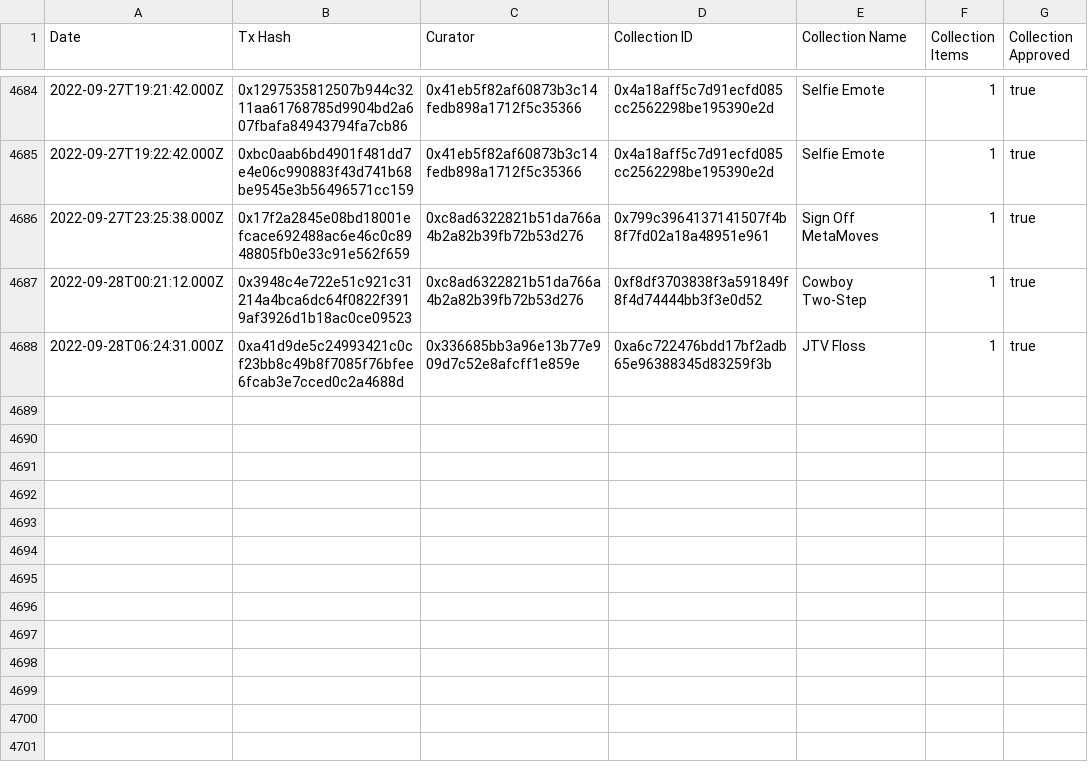
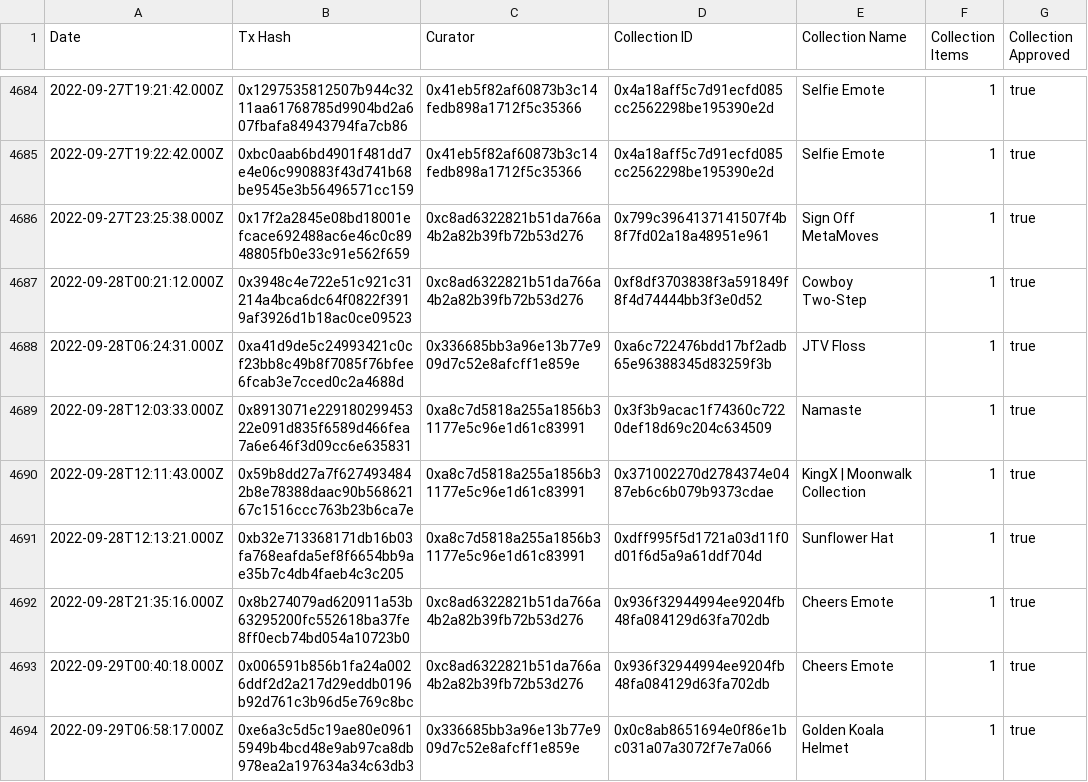
Before and after one commit to Decentraland-DAO/transparency, a CSV file: curations.csv, drawn as a sheet; only a part is shown, gaps mark what is left out.

```diff
--- a/curations.csv
+++ b/curations.csv
@@ -4688 +4688,7 @@ Date,Tx Hash,Curator,Collection ID,Collection Name,Collection Items,Collection A
 2022-09-28T06:24:31.000Z,0xa41d9de5c24993421c0cf23bb8c49b8f7085f76bfee6fcab3e7cced0c2a4688d,0x336685bb3a96e13b77e909d7c52e8afcff1e859e,0xa6c722476bdd17bf2adb65e96388345d83259f3b,JTV Floss,1,true
+2022-09-28T12:03:33.000Z,0x8913071e22918029945322e091d835f6589d466fea7a6e646f3d09cc6e635831,0xa8c7d5818a255a1856b31177e5c96e1d61c83991,0x3f3b9acac1f74360c7220def18d69c204c634509,Namaste,1,true
+2022-09-28T12:11:43.000Z,0x59b8dd27a7f6274934842b8e78388daac90b56862167c1516ccc763b23b6ca7e,0xa8c7d5818a255a1856b31177e5c96e1d61c83991,0x371002270d2784374e0487eb6c6b079b9373cdae,KingX | Moonwalk Collection,1,true
+2022-09-28T12:13:21.000Z,0xb32e713368171db16b03fa768eafda5ef8f6654bb9ae35b7c4db4faeb4c3c205,0xa8c7d5818a255a1856b31177e5c96e1d61c83991,0xdff995f5d1721a03d11f0d01f6d5a9a61ddf704d,Sunflower Hat,1,true
+2022-09-28T21:35:16.000Z,0x8b274079ad620911a53b63295200fc552618ba37fe8ff0ecb74bd054a10723b0,0xc8ad6322821b51da766a4b2a82b39fb72b53d276,0x936f32944994ee9204fb48fa084129d63fa702db,Cheers Emote,1,true
+2022-09-29T00:40:18.000Z,0x006591b856b1fa24a0026ddf2d2a217d29eddb0196b92d761c3b96d5e769c8bc,0xc8ad6322821b51da766a4b2a82b39fb72b53d276,0x936f32944994ee9204fb48fa084129d63fa702db,Cheers Emote,1,true
+2022-09-29T06:58:17.000Z,0xe6a3c5d5c19ae80e09615949b4bcd48e9ab97ca8db978ea2a197634a34c63db3,0x336685bb3a96e13b77e909d7c52e8afcff1e859e,0x0c8ab8651694e0f86e1bc031a07a3072f7e7a066,Golden Koala Helmet,1,true
```
Also changed, not shown: balances.csv, collections.csv, 17 other files.
